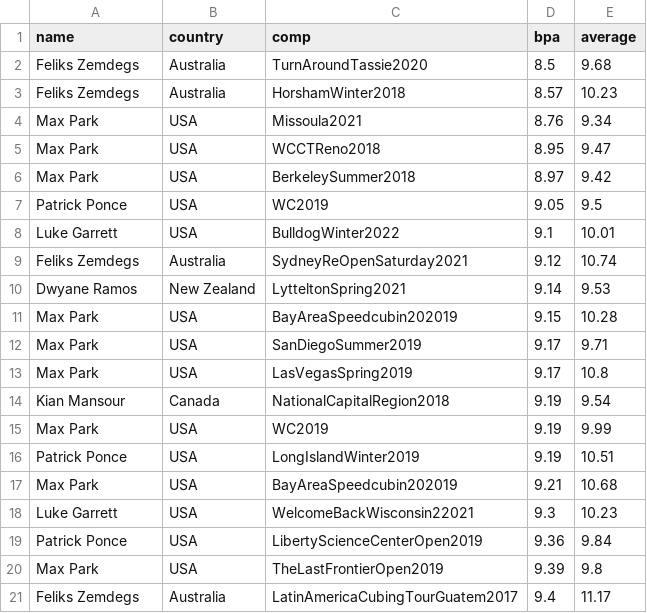
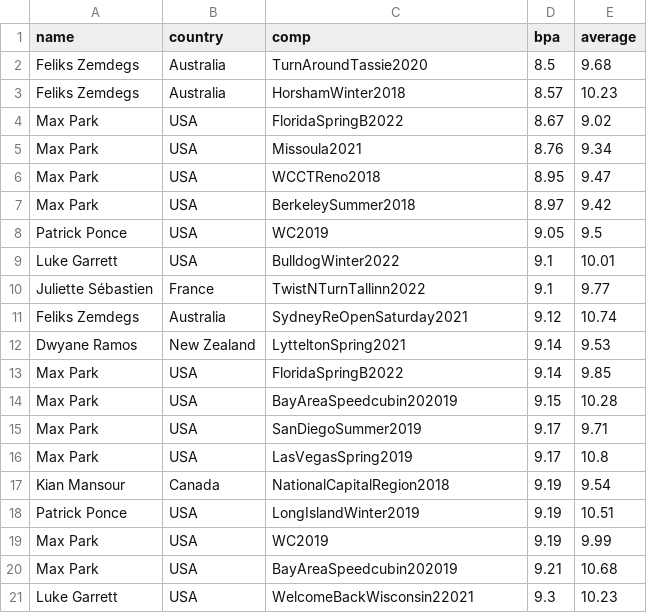
Before and after one commit to ThomasStokes1998/wcastats, a CSV file: FB_Files/CSV_Files/bpa_333oh.csv, drawn as a sheet.

```diff
--- a/FB_Files/CSV_Files/bpa_333oh.csv
+++ b/FB_Files/CSV_Files/bpa_333oh.csv
@@ -3,2 +3,3 @@ Feliks Zemdegs,Australia,TurnAroundTassie2020,8.5,9.68
 Feliks Zemdegs,Australia,HorshamWinter2018,8.57,10.23
+Max Park,USA,FloridaSpringB2022,8.67,9.02
 Max Park,USA,Missoula2021,8.76,9.34
@@ -8,4 +9,6 @@ Patrick Ponce,USA,WC2019,9.05,9.5
 Luke Garrett,USA,BulldogWinter2022,9.1,10.01
+Juliette Sébastien,France,TwistNTurnTallinn2022,9.1,9.77
 Feliks Zemdegs,Australia,SydneyReOpenSaturday2021,9.12,10.74
 Dwyane Ramos,New Zealand,LytteltonSpring2021,9.14,9.53
+Max Park,USA,FloridaSpringB2022,9.14,9.85
 Max Park,USA,BayAreaSpeedcubin202019,9.15,10.28
@@ -14,8 +17,5 @@ Max Park,USA,LasVegasSpring2019,9.17,10.8
 Kian Mansour,Canada,NationalCapitalRegion2018,9.19,9.54
+Patrick Ponce,USA,LongIslandWinter2019,9.19,10.51
 Max Park,USA,WC2019,9.19,9.99
-Patrick Ponce,USA,LongIslandWinter2019,9.19,10.51
 Max Park,USA,BayAreaSpeedcubin202019,9.21,10.68
 Luke Garrett,USA,WelcomeBackWisconsin22021,9.3,10.23
-Patrick Ponce,USA,LibertyScienceCenterOpen2019,9.36,9.84
-Max Park,USA,TheLastFrontierOpen2019,9.39,9.8
-Feliks Zemdegs,Australia,LatinAmericaCubingTourGuatem2017,9.4,11.17
```
Also changed, not shown: FB_Files/CSV_Files/WCA_relay_average.csv, FB_Files/CSV_Files/WCA_relay_single.csv, 9 other files.
